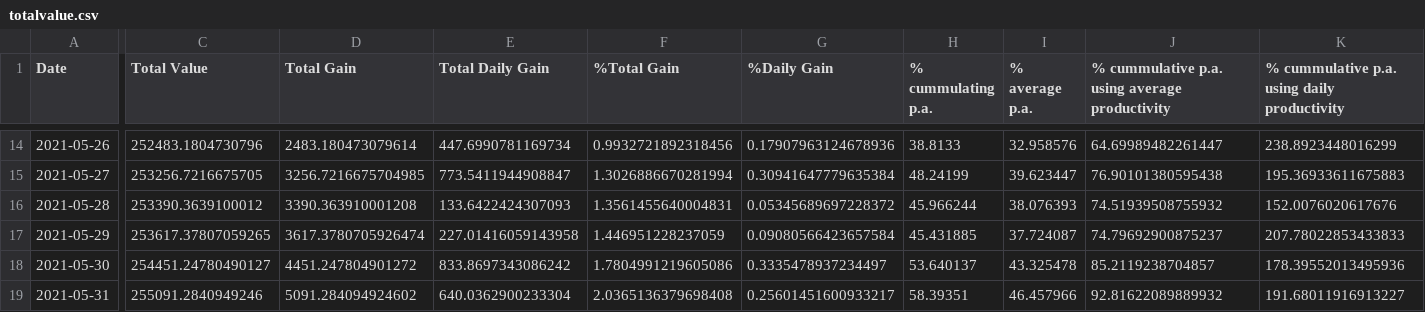
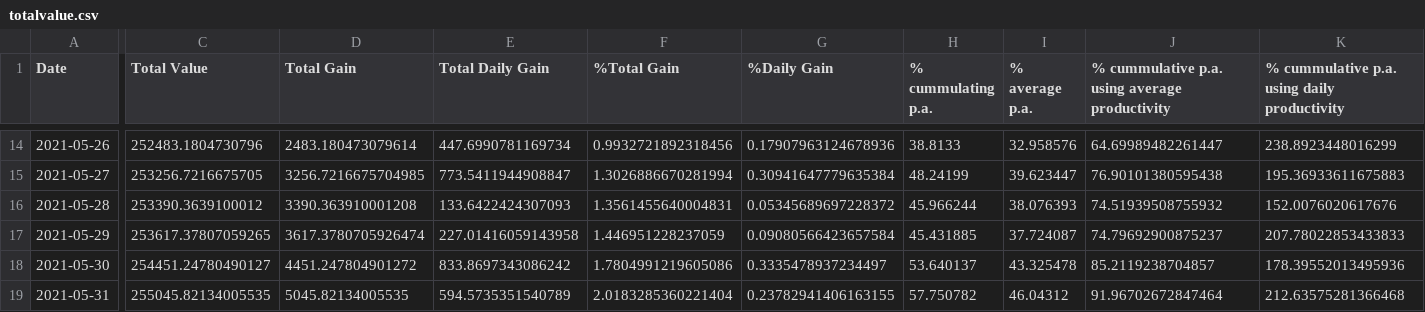
Before and after one commit to Mentalustig/Bitcoindashboard, a CSV file: totalvalue.csv, drawn as a sheet; only a part is shown, gaps mark what is left out; the diff names each change by its address in the sheet, - before the commit and + after, or states it on an @@ line.

```diff
--- a/totalvalue.csv
+++ b/totalvalue.csv
-C19 (Total Value): 255091.2840949246
+C19 (Total Value): 255045.82134005535
-D19 (Total Gain): 5091.284094924602
+D19 (Total Gain): 5045.82134005535
-E19 (Total Daily Gain): 640.0362900233304
+E19 (Total Daily Gain): 594.5735351540789
-F19 (%Total Gain): 2.0365136379698408
+F19 (%Total Gain): 2.0183285360221404
-G19 (%Daily Gain): 0.25601451600933217
+G19 (%Daily Gain): 0.23782941406163155
-H19 (% cummulating p.a.): 58.39351
+H19 (% cummulating p.a.): 57.750782
-I19 (% average p.a.): 46.457966
+I19 (% average p.a.): 46.04312
-J19: 92.81622089889932
+J19: 91.96702672847464
-K19: 191.68011916913227
+K19: 212.63575281366468
```
Also changed, not shown: getrig.csv, kpis.csv, 2 other files.
